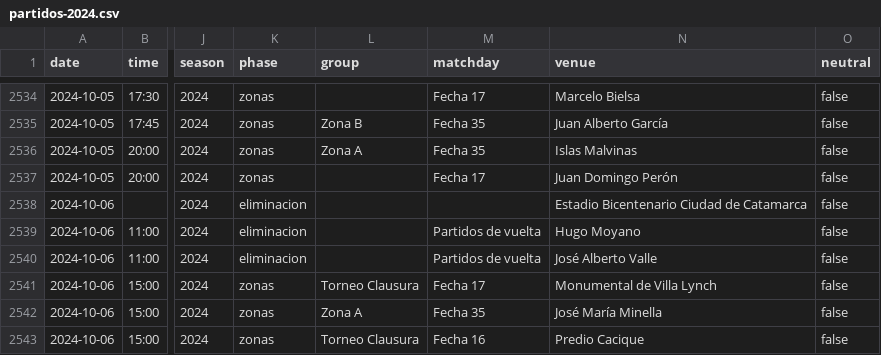
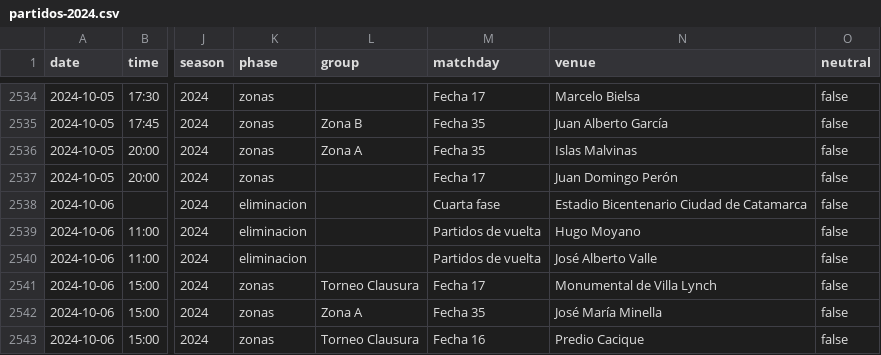
Before and after one commit to rhinoah/futbol-argentino-data, a CSV file: data/partidos-2024.csv, drawn as a sheet; only a part is shown, gaps mark what is left out; the diff names each change by its address in the sheet, - before the commit and + after, or states it on an @@ line.

```diff
--- a/data/partidos-2024.csv
+++ b/data/partidos-2024.csv
-M2538 (matchday): (empty)
+M2538 (matchday): Cuarta fase
```
Also changed, not shown: data/partidos-2020.csv, data/partidos-2025.csv, 5 other files.
